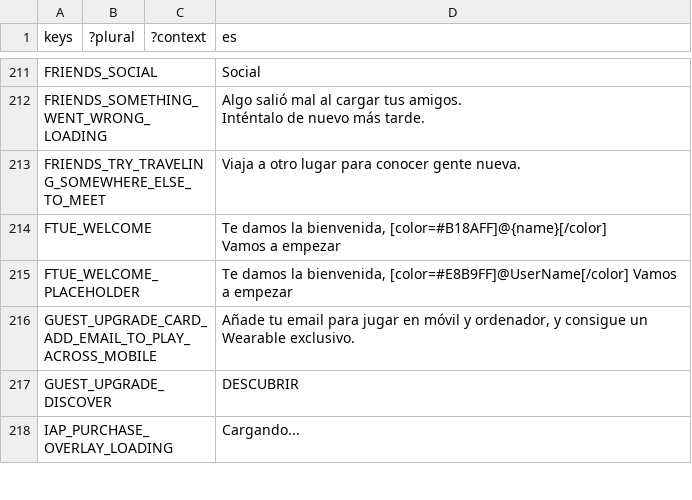
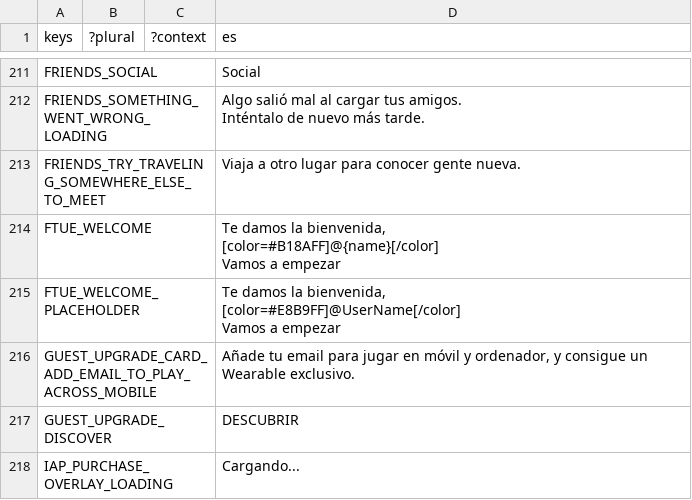
Before and after one commit to decentraland/godot-explorer, a CSV file: godot/locale/es.csv, drawn as a sheet; only a part is shown, gaps mark what is left out.

```diff
--- a/godot/locale/es.csv
+++ b/godot/locale/es.csv
@@ -221,5 +221,8 @@ Inténtalo de nuevo más tarde."
 "FRIENDS_TRY_TRAVELING_SOMEWHERE_ELSE_TO_MEET";"";"";"Viaja a otro lugar para conocer gente nueva."
-"FTUE_WELCOME";"";"";"Te damos la bienvenida, [color=#B18AFF]@{name}[/color]
-Vamos a empezar"
-"FTUE_WELCOME_PLACEHOLDER";"";"";"Te damos la bienvenida, [color=#E8B9FF]@UserName[/color] Vamos a empezar"
+"FTUE_WELCOME";"";"";"Te damos la bienvenida,
+[color=#B18AFF]@{name}[/color]
+Vamos a empezar"
+"FTUE_WELCOME_PLACEHOLDER";"";"";"Te damos la bienvenida,
+[color=#E8B9FF]@UserName[/color]
+Vamos a empezar"
 "GUEST_UPGRADE_CARD_ADD_EMAIL_TO_PLAY_ACROSS_MOBILE";"";"";"Añade tu email para jugar en móvil y ordenador, y consigue un Wearable exclusivo."
```
Also changed, not shown: godot/locale/en.csv, godot/locale/pt_BR.csv, 2 other files.
